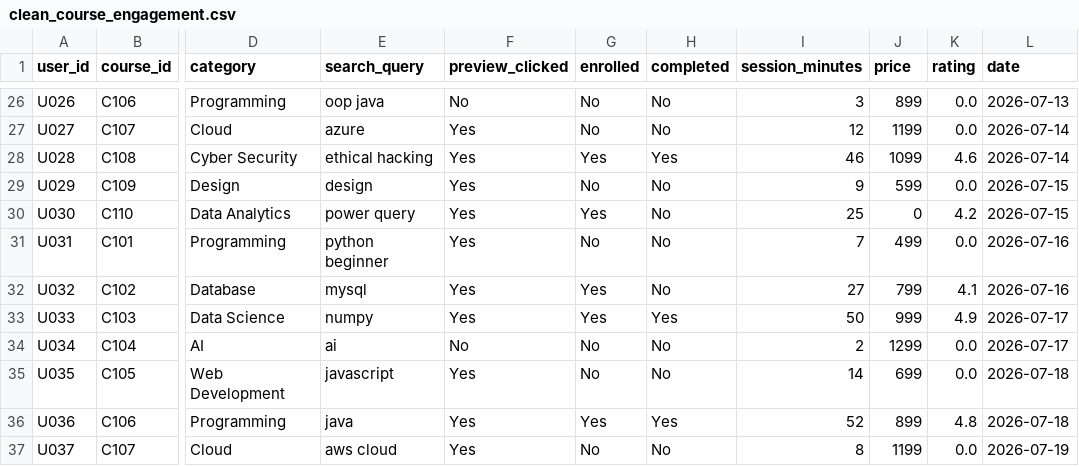
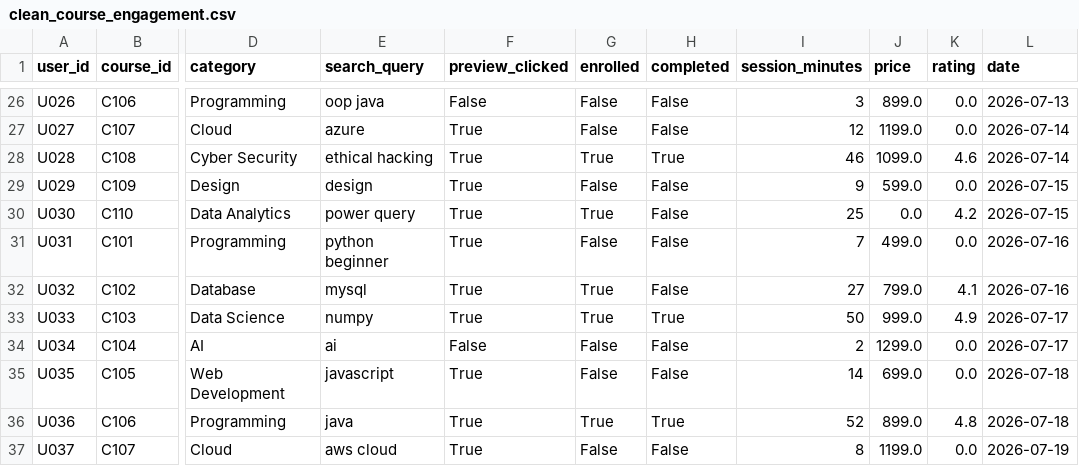
Before and after one commit to kalviumcommunity/SW2627-Learning-Platform-s86-Team4, a CSV file: data/processed/clean_course_engagement.csv, drawn as a sheet; only a part is shown, gaps mark what is left out; the diff covers the shown part only; the diff names each change by its address in the sheet, - before the commit and + after, or states it on an @@ line.

```diff
--- a/data/processed/clean_course_engagement.csv
+++ b/data/processed/clean_course_engagement.csv
-F26 (preview_clicked): No
+F26 (preview_clicked): False
-G26:G27 (enrolled): No
+G26:G27 (enrolled): False
-H26:H27 (completed): No
+H26:H27 (completed): False
-J26 (price): 899
+J26 (price): 899.0
-F27:F33 (preview_clicked): Yes
+F27:F33 (preview_clicked): True
-J27 (price): 1199
+J27 (price): 1199.0
-G28 (enrolled): Yes
+G28 (enrolled): True
-H28 (completed): Yes
+H28 (completed): True
-J28 (price): 1099
+J28 (price): 1099.0
-G29 (enrolled): No
+G29 (enrolled): False
-H29:H32 (completed): No
+H29:H32 (completed): False
-J29 (price): 599
+J29 (price): 599.0
-G30 (enrolled): Yes
+G30 (enrolled): True
-J30 (price): 0
+J30 (price): 0.0
-G31 (enrolled): No
+G31 (enrolled): False
-J31 (price): 499
+J31 (price): 499.0
-G32:G33 (enrolled): Yes
+G32:G33 (enrolled): True
-J32 (price): 799
+J32 (price): 799.0
-H33 (completed): Yes
+H33 (completed): True
-J33 (price): 999
+J33 (price): 999.0
-F34 (preview_clicked): No
+F34 (preview_clicked): False
-G34:G35 (enrolled): No
+G34:G35 (enrolled): False
-H34:H35 (completed): No
+H34:H35 (completed): False
-J34 (price): 1299
+J34 (price): 1299.0
-F35:F37 (preview_clicked): Yes
+F35:F37 (preview_clicked): True
-J35 (price): 699
+J35 (price): 699.0
-G36 (enrolled): Yes
+G36 (enrolled): True
-H36 (completed): Yes
+H36 (completed): True
-J36 (price): 899
+J36 (price): 899.0
-G37 (enrolled): No
+G37 (enrolled): False
-H37 (completed): No
+H37 (completed): False
-J37 (price): 1199
+J37 (price): 1199.0
```
Also changed, not shown: 108 edited cells elsewhere in this file, 4 other files.
